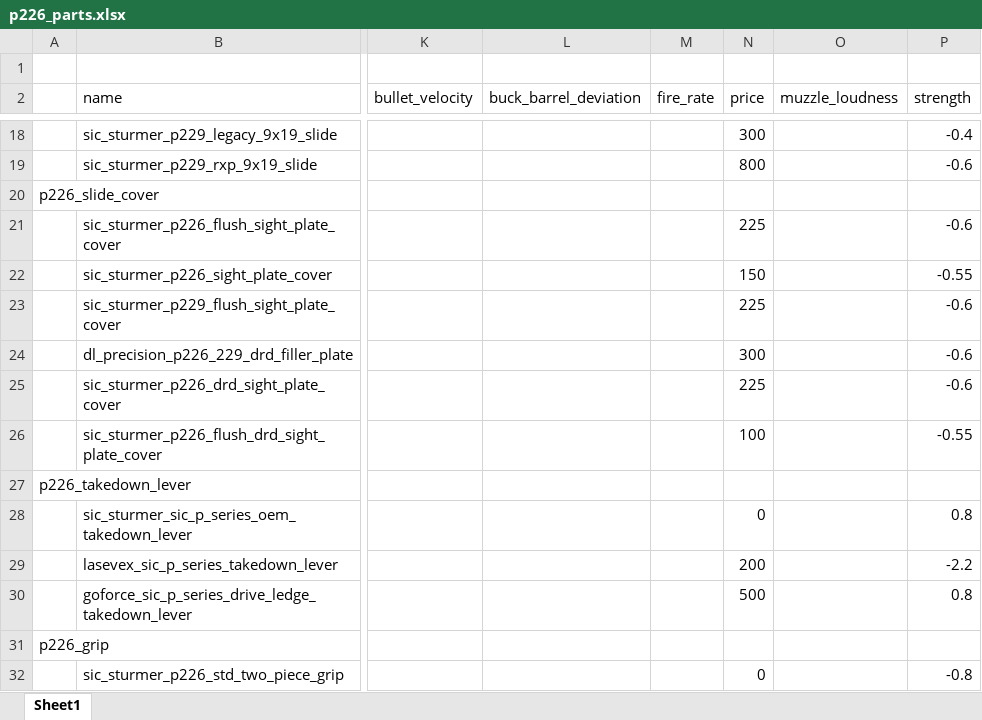
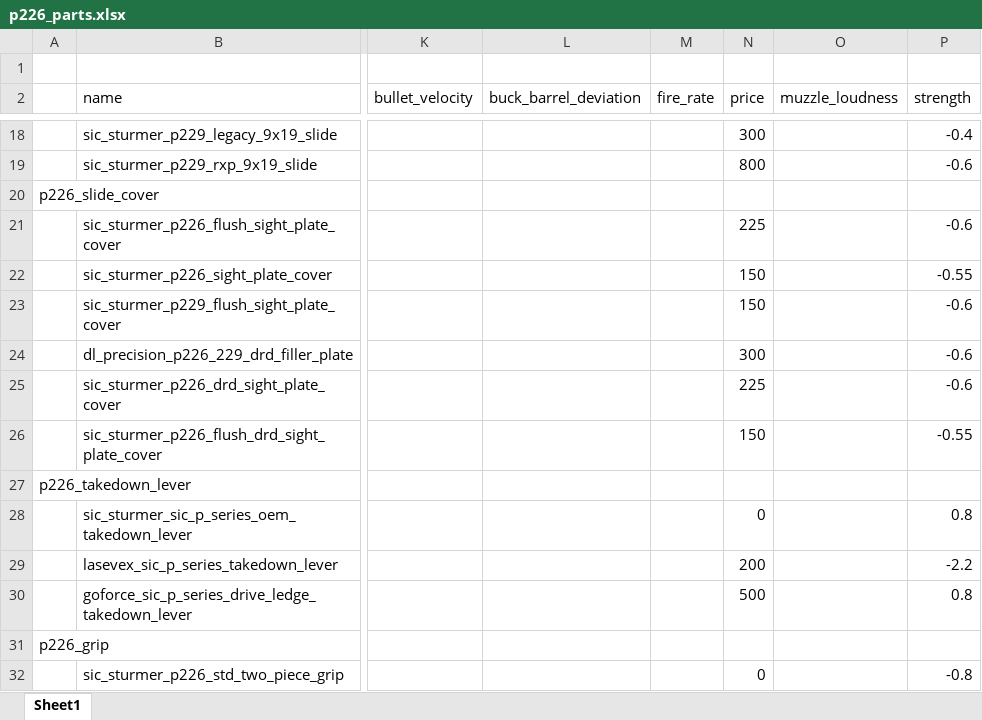
Before and after one commit to recoil-group/deadline-balancing, an Excel workbook: changes/p226_parts.xlsx, sheet Sheet1, drawn as a sheet; only a part is shown, gaps mark what is left out; values as stored, in another font and other column widths than the file's, no borders; the diff names each change by its address in the sheet, - before the commit and + after, or states it on an @@ line.

Commit message:
p226 tweaks part two
- add p226 to bipods.csv, disallow mounting
- decrease base ergo from 65 -> 60
- misc. price tweaks

```diff
--- a/changes/p226_parts.xlsx (sheet Sheet1)
+++ b/changes/p226_parts.xlsx (sheet Sheet1)
-N23 (price): 225
+N23 (price): 150
-N26 (price): 100
+N26 (price): 150
```
Also changed, not shown: 2 other files.
